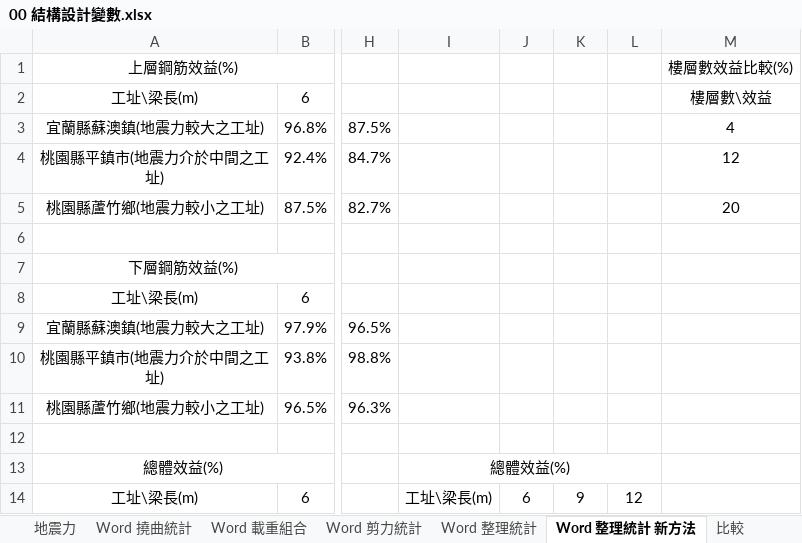
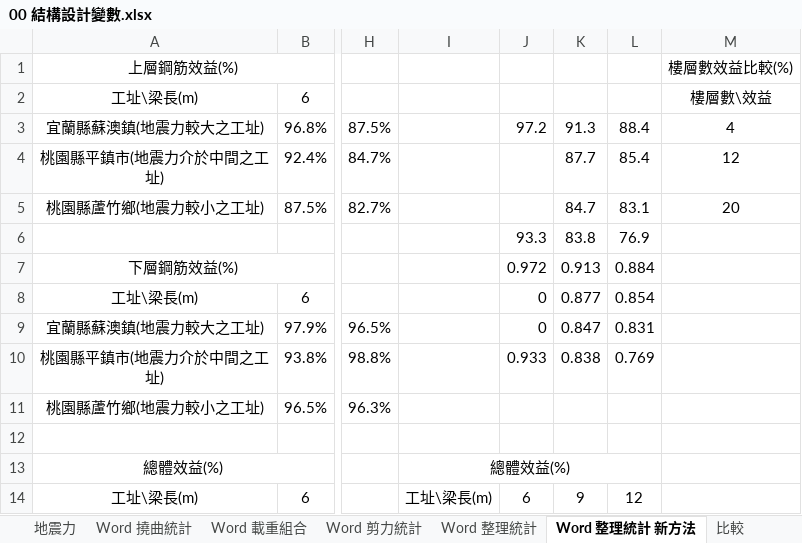
Before and after one commit to skyran1278/thesis, an Excel workbook: Models/00 結構設計變數.xlsx, sheet Word 整理統計 新方法, drawn as a sheet; only a part is shown, gaps mark what is left out; values as stored, in another font and other column widths than the file's, no borders; rows hold the shown columns only; the diff names each change by its address in the sheet, - before the commit and + after, or states it on an @@ line.

```diff
--- a/Models/00 結構設計變數.xlsx (sheet Word 整理統計 新方法)
+++ b/Models/00 結構設計變數.xlsx (sheet Word 整理統計 新方法)
-J3: (empty)
+J3: 97.2
-K3: (empty)
+K3: 91.3
-L3: (empty)
+L3: 88.4
-K4: (empty)
+K4: 87.7
-L4: (empty)
+L4: 85.4
-K5: (empty)
+K5: 84.7
-L5: (empty)
+L5: 83.1
-row 6: (empty)
+row 6:  |  |  |  | 93.3 | 83.8 | 76.9
-J7: (empty)
+J7: 0.972
-K7: (empty)
+K7: 0.913
-L7: (empty)
+L7: 0.884
-J8:J9: (empty)
+J8:J9: 0
-K8: (empty)
+K8: 0.877
-L8: (empty)
+L8: 0.854
-K9: (empty)
+K9: 0.847
-L9: (empty)
+L9: 0.831
-J10: (empty)
+J10: 0.933
-K10: (empty)
+K10: 0.838
-L10: (empty)
+L10: 0.769
```
Also changed, not shown: 2 other files.
